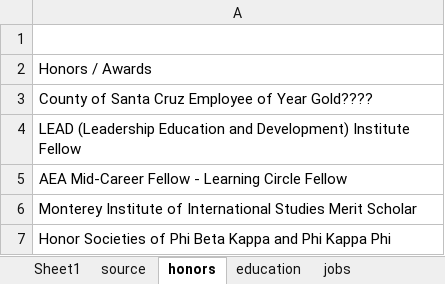
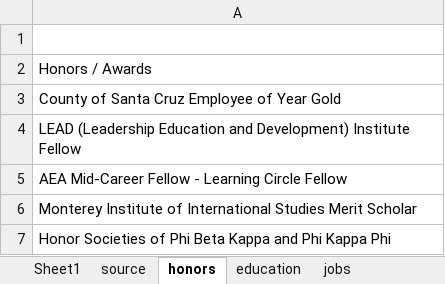
Before and after one commit to dobrowski/CV, an Excel workbook: data/resume.xlsx, sheet honors, drawn as a sheet; values as stored, in another font and other column widths than the file's, no borders; the diff names each change by its address in the sheet, - before the commit and + after, or states it on an @@ line.

```diff
--- a/data/resume.xlsx (sheet honors)
+++ b/data/resume.xlsx (sheet honors)
-A3: County of Santa Cruz Employee of Year Gold????
+A3: County of Santa Cruz Employee of Year Gold
```
Also changed, not shown: sheet consulting, 3 other files.
